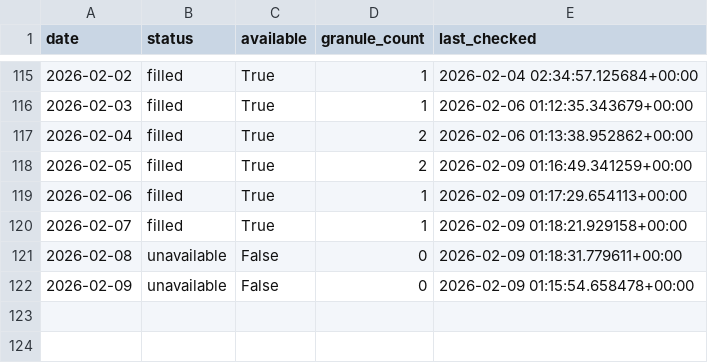
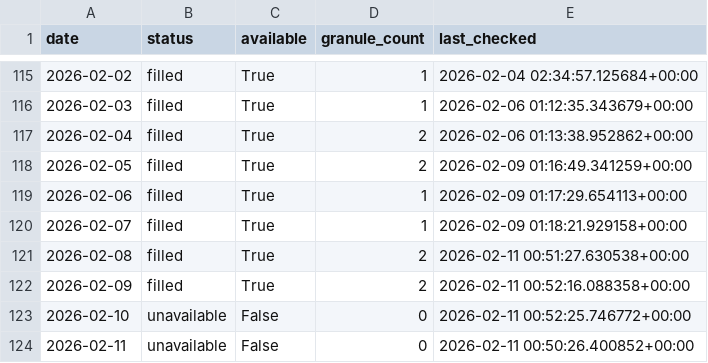
Before and after one commit to Varshani-UWA/chl-plotly, a CSV file: gap_report.csv, drawn as a sheet; only a part is shown, gaps mark what is left out.

```diff
--- a/gap_report.csv
+++ b/gap_report.csv
@@ -120,3 +120,5 @@ date,status,available,granule_count,last_checked
 2026-02-07,filled,True,1,2026-02-09 01:18:21.929158+00:00
-2026-02-08,unavailable,False,0,2026-02-09 01:18:31.779611+00:00
-2026-02-09,unavailable,False,0,2026-02-09 01:15:54.658478+00:00
+2026-02-08,filled,True,2,2026-02-11 00:51:27.630538+00:00
+2026-02-09,filled,True,2,2026-02-11 00:52:16.088358+00:00
+2026-02-10,unavailable,False,0,2026-02-11 00:52:25.746772+00:00
+2026-02-11,unavailable,False,0,2026-02-11 00:50:26.400852+00:00
```
Also changed, not shown: chl_timeseries_mullaloo.csv, chl_timeseries_psdp.csv, 4 other files.
